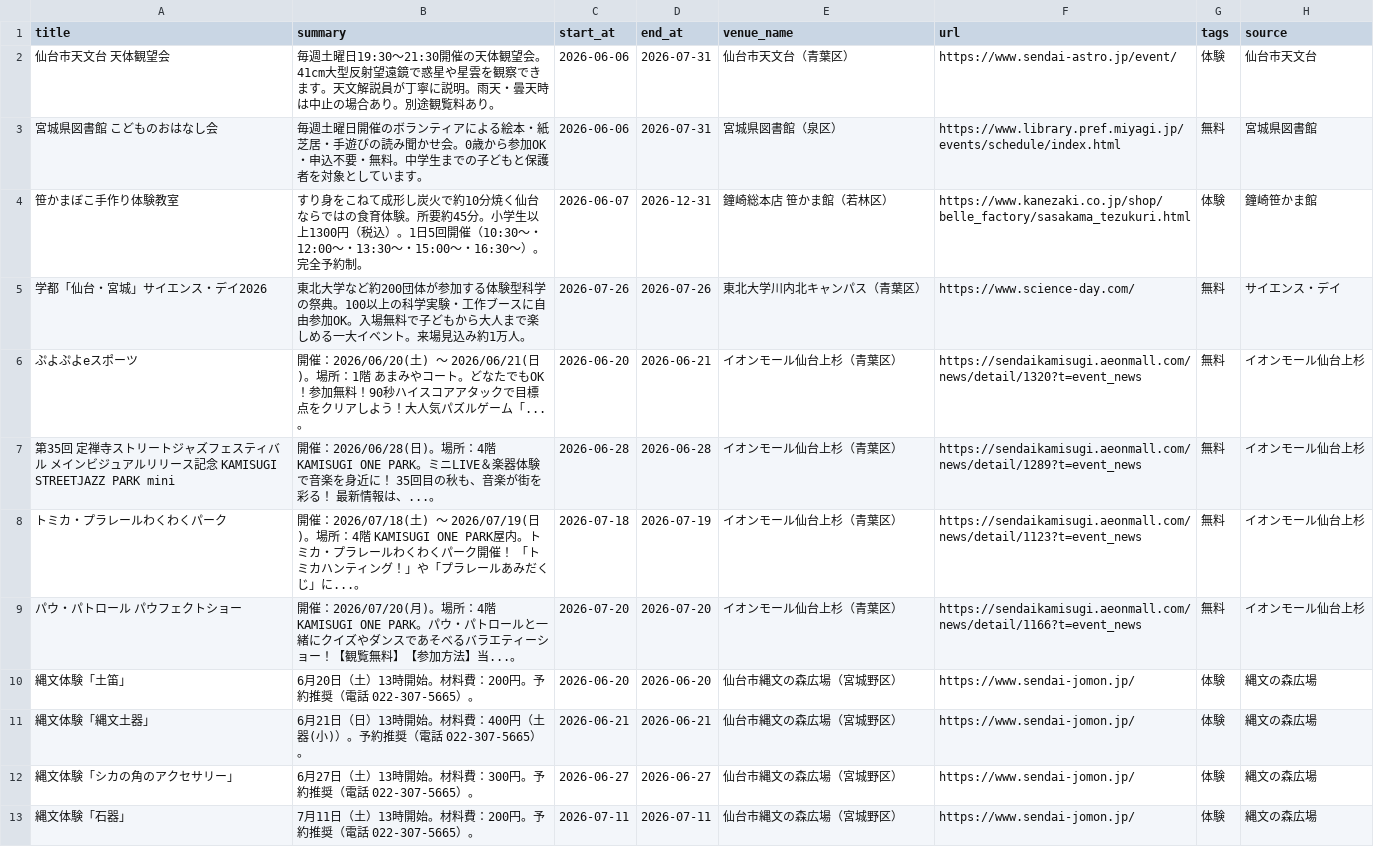
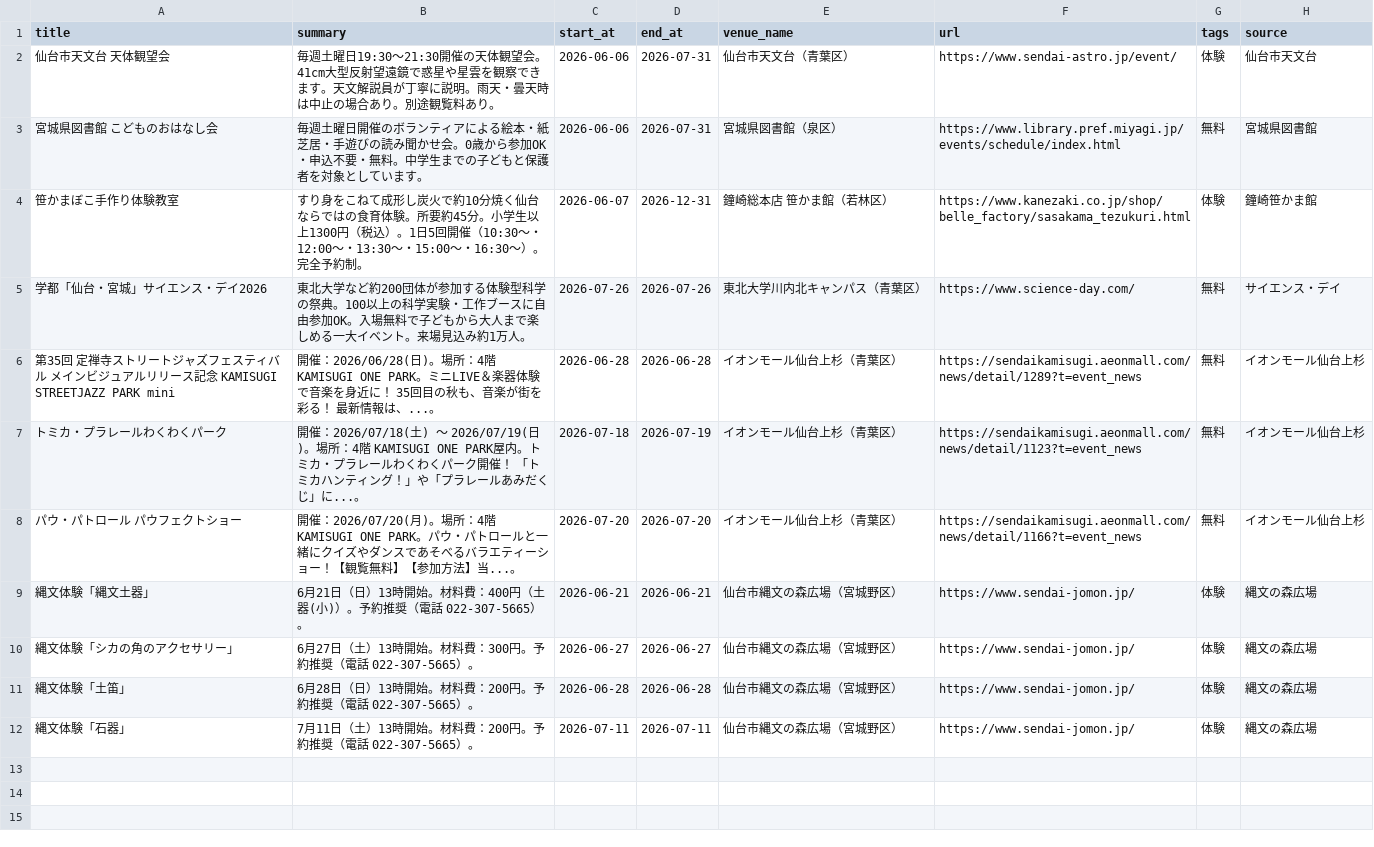
Before and after one commit to ndagsudo/sendai-kids-events, a CSV file: data/events.csv, drawn as a sheet.

```diff
--- a/data/events.csv
+++ b/data/events.csv
@@ -5,3 +5,2 @@
 学都「仙台・宮城」サイエンス・デイ2026,東北大学など約200団体が参加する体験型科学の祭典。100以上の科学実験・工作ブースに自由参加OK。入場無料で子どもから大人まで楽しめる一大イベント。来場見込み約1万人。,2026-07-26,2026-07-26,東北大学川内北キャンパス（青葉区）,https://www.science-day.com/,無料,サイエンス・デイ
-ぷよぷよeスポーツ,開催：2026/06/20(土) 〜 2026/06/21(日)。場所：1階 あまみやコート。どなたでもOK！参加無料！90秒ハイスコアアタックで目標点をクリアしよう！大人気パズルゲーム「...。,2026-06-20,2026-06-21,イオンモール仙台上杉（青葉区）,https://sendaikamisugi.aeonmall.com/news/detail/1320?t=event_news,無料,イオンモール仙台上杉
 第35回 定禅寺ストリートジャズフェスティバル メインビジュアルリリース記念 KAMISUGI STREETJAZZ PARK mini,開催：2026/06/28(日)。場所：4階 KAMISUGI ONE PARK。ミニLIVE＆楽器体験で音楽を身近に！ 35回目の秋も、音楽が街を彩る！ 最新情報は、...。,2026-06-28,2026-06-28,イオンモール仙台上杉（青葉区）,https://sendaikamisugi.aeonmall.com/news/detail/1289?t=event_news,無料,イオンモール仙台上杉
@@ -9,5 +8,5 @@
 パウ・パトロール　パウフェクトショー,開催：2026/07/20(月)。場所：4階 KAMISUGI ONE PARK。パウ・パトロールと一緒にクイズやダンスであそべるバラエティーショー！【観覧無料】【参加方法】当...。,2026-07-20,2026-07-20,イオンモール仙台上杉（青葉区）,https://sendaikamisugi.aeonmall.com/news/detail/1166?t=event_news,無料,イオンモール仙台上杉
-縄文体験「土笛」,6月20日（土）13時開始。材料費：200円。予約推奨（電話 022-307-5665）。,2026-06-20,2026-06-20,仙台市縄文の森広場（宮城野区）,https://www.sendai-jomon.jp/,体験,縄文の森広場
 縄文体験「縄文土器」,6月21日（日）13時開始。材料費：400円（土器(小)）。予約推奨（電話 022-307-5665）。,2026-06-21,2026-06-21,仙台市縄文の森広場（宮城野区）,https://www.sendai-jomon.jp/,体験,縄文の森広場
 縄文体験「シカの角のアクセサリー」,6月27日（土）13時開始。材料費：300円。予約推奨（電話 022-307-5665）。,2026-06-27,2026-06-27,仙台市縄文の森広場（宮城野区）,https://www.sendai-jomon.jp/,体験,縄文の森広場
+縄文体験「土笛」,6月28日（日）13時開始。材料費：200円。予約推奨（電話 022-307-5665）。,2026-06-28,2026-06-28,仙台市縄文の森広場（宮城野区）,https://www.sendai-jomon.jp/,体験,縄文の森広場
 縄文体験「石器」,7月11日（土）13時開始。材料費：200円。予約推奨（電話 022-307-5665）。,2026-07-11,2026-07-11,仙台市縄文の森広場（宮城野区）,https://www.sendai-jomon.jp/,体験,縄文の森広場
```
Also changed, not shown: 5 other files.
